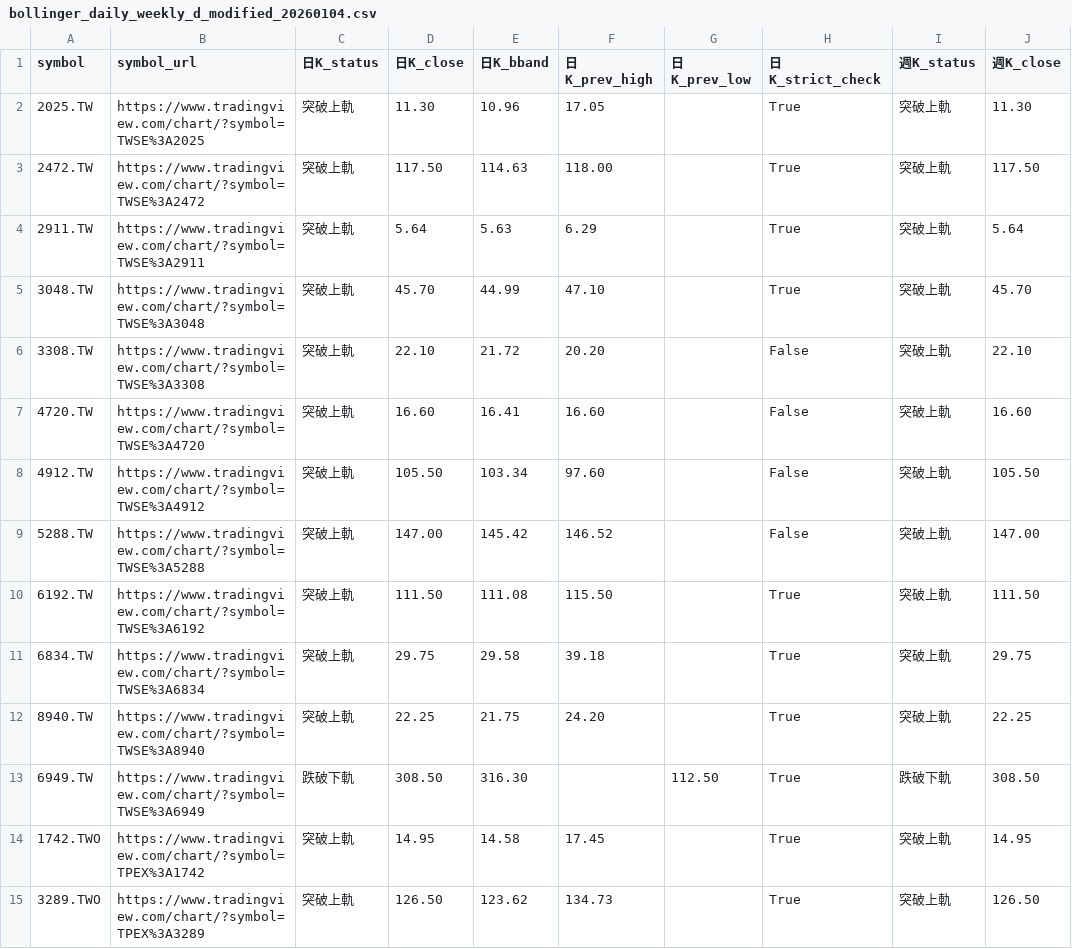
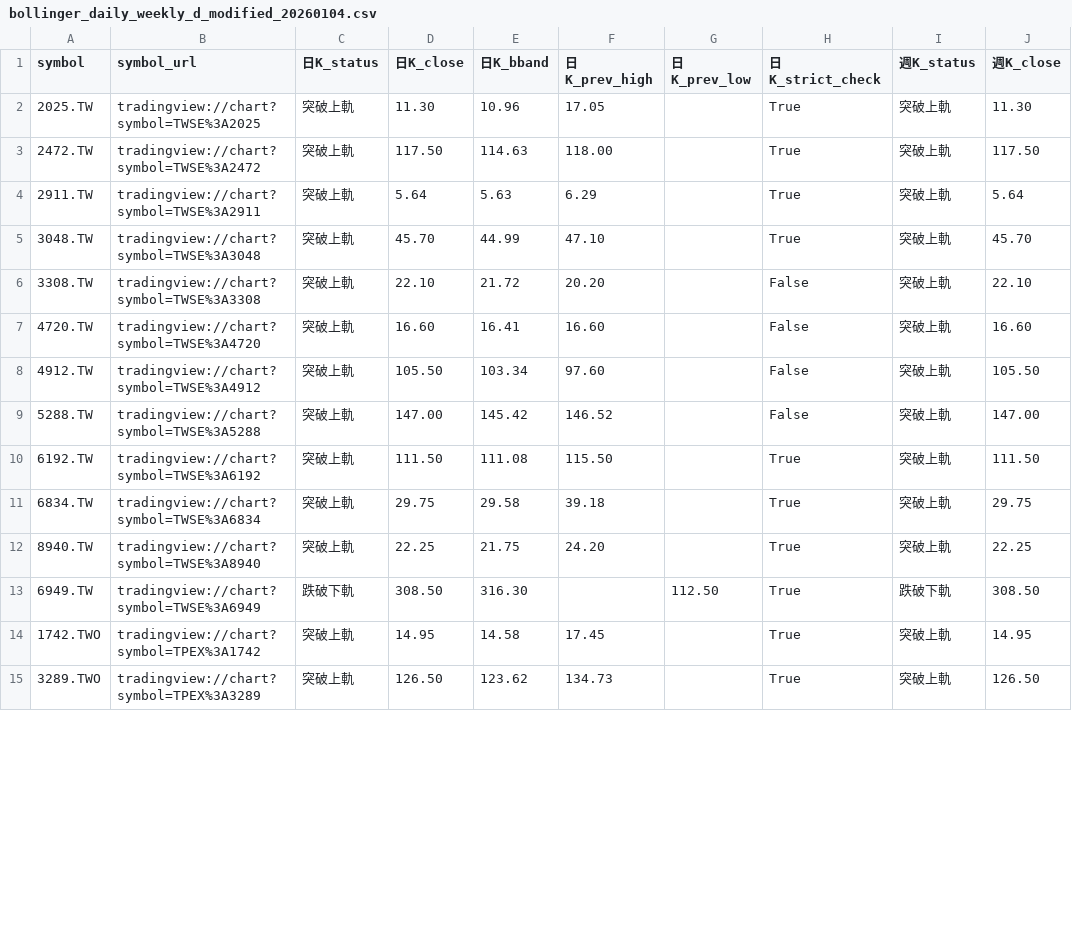
Before and after one commit to hy-shih/stock-screener-dashboard, a CSV file: bollinger_daily_weekly_d_modified_20260104.csv, drawn as a sheet; only a part is shown; the diff covers the shown part only; the diff names each change by its address in the sheet, - before the commit and + after, or states it on an @@ line.

```diff
--- a/bollinger_daily_weekly_d_modified_20260104.csv
+++ b/bollinger_daily_weekly_d_modified_20260104.csv
-B2 (symbol_url): https://www.tradingview.com/chart/?symbol=TWSE%3A2025
+B2 (symbol_url): tradingview://chart?symbol=TWSE%3A2025
-B3 (symbol_url): https://www.tradingview.com/chart/?symbol=TWSE%3A2472
+B3 (symbol_url): tradingview://chart?symbol=TWSE%3A2472
-B4 (symbol_url): https://www.tradingview.com/chart/?symbol=TWSE%3A2911
+B4 (symbol_url): tradingview://chart?symbol=TWSE%3A2911
-B5 (symbol_url): https://www.tradingview.com/chart/?symbol=TWSE%3A3048
+B5 (symbol_url): tradingview://chart?symbol=TWSE%3A3048
-B6 (symbol_url): https://www.tradingview.com/chart/?symbol=TWSE%3A3308
+B6 (symbol_url): tradingview://chart?symbol=TWSE%3A3308
-B7 (symbol_url): https://www.tradingview.com/chart/?symbol=TWSE%3A4720
+B7 (symbol_url): tradingview://chart?symbol=TWSE%3A4720
-B8 (symbol_url): https://www.tradingview.com/chart/?symbol=TWSE%3A4912
+B8 (symbol_url): tradingview://chart?symbol=TWSE%3A4912
-B9 (symbol_url): https://www.tradingview.com/chart/?symbol=TWSE%3A5288
+B9 (symbol_url): tradingview://chart?symbol=TWSE%3A5288
-B10 (symbol_url): https://www.tradingview.com/chart/?symbol=TWSE%3A6192
+B10 (symbol_url): tradingview://chart?symbol=TWSE%3A6192
-B11 (symbol_url): https://www.tradingview.com/chart/?symbol=TWSE%3A6834
+B11 (symbol_url): tradingview://chart?symbol=TWSE%3A6834
-B12 (symbol_url): https://www.tradingview.com/chart/?symbol=TWSE%3A8940
+B12 (symbol_url): tradingview://chart?symbol=TWSE%3A8940
-B13 (symbol_url): https://www.tradingview.com/chart/?symbol=TWSE%3A6949
+B13 (symbol_url): tradingview://chart?symbol=TWSE%3A6949
-B14 (symbol_url): https://www.tradingview.com/chart/?symbol=TPEX%3A1742
+B14 (symbol_url): tradingview://chart?symbol=TPEX%3A1742
-B15 (symbol_url): https://www.tradingview.com/chart/?symbol=TPEX%3A3289
+B15 (symbol_url): tradingview://chart?symbol=TPEX%3A3289
```
Also changed, not shown: 16 edited cells elsewhere in this file, bollinger_daily_weekly_monthly_d_modified_20260104.csv, bollinger_weekly_monthly_d_modified_20260104.csv.
